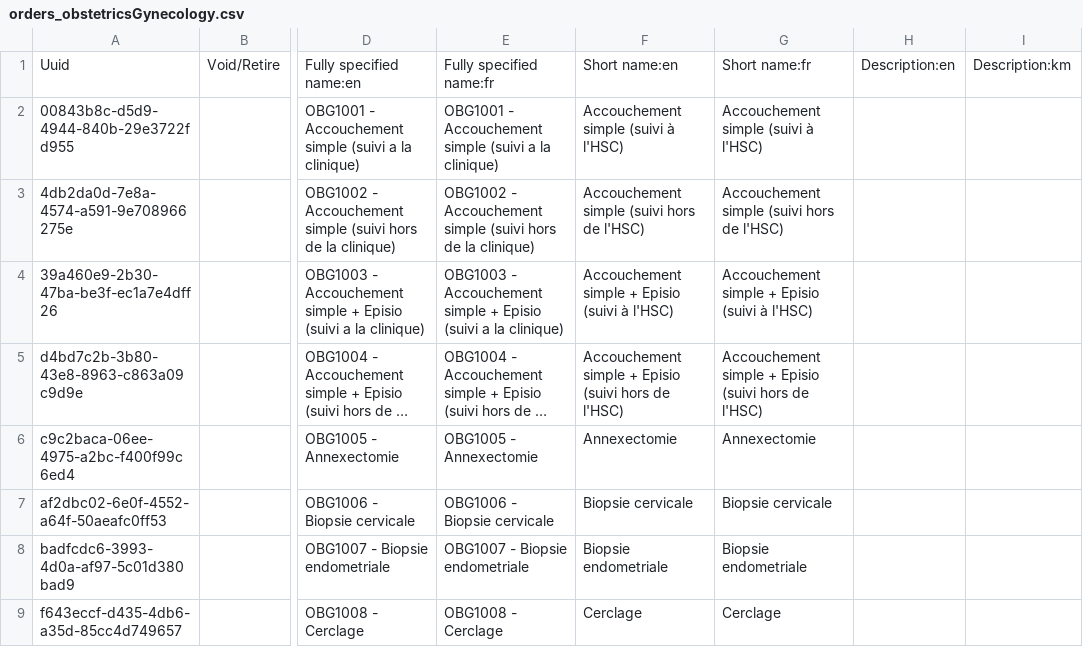
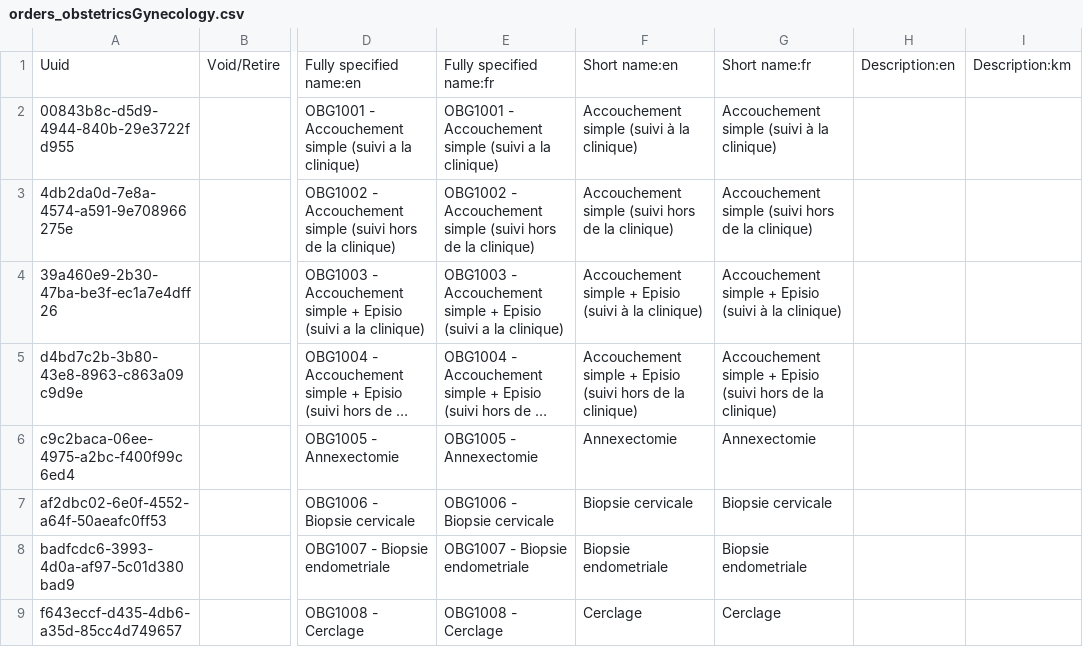
Before and after one commit to mekomsolutions/openmrs-config-easydoc, a CSV file: configuration/concepts/orders_obstetricsGynecology.csv, drawn as a sheet; only a part is shown, gaps mark what is left out; long unchanged cells end in …; the diff covers the shown part only; the diff names each change by its address in the sheet, - before the commit and + after, or states it on an @@ line.

Commit message:
Remove accents for failing orders

```diff
--- a/configuration/concepts/orders_obstetricsGynecology.csv
+++ b/configuration/concepts/orders_obstetricsGynecology.csv
-F2: Accouchement simple (suivi à l'HSC)
+F2: Accouchement simple (suivi à la clinique)
-G2: Accouchement simple (suivi à l'HSC)
+G2: Accouchement simple (suivi à la clinique)
-F3: Accouchement simple (suivi hors de l'HSC)
+F3: Accouchement simple (suivi hors de la clinique)
-G3: Accouchement simple (suivi hors de l'HSC)
+G3: Accouchement simple (suivi hors de la clinique)
-F4: …(suivi à l'HSC)
+F4: …(suivi à la clinique)
-G4: …(suivi à l'HSC)
+G4: …(suivi à la clinique)
-F5: …hors de l'HSC)
+F5: …hors de la clinique)
-G5: …hors de l'HSC)
+G5: …hors de la clinique)
```
Also changed, not shown: 36 edited cells elsewhere in this file, configuration/concepts/lab_tests.csv, configuration/concepts/orders_generalSurgery.csv, 1 other file.
